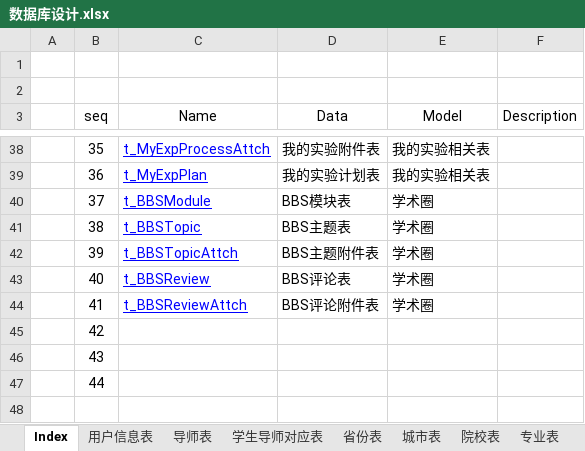
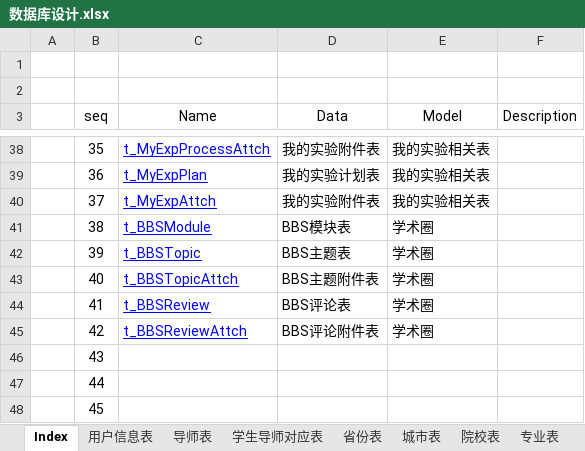
Before and after one commit to zqlhuanying/labassistant, an Excel workbook: src/main/resources/db/数据库设计.xlsx, sheet Index, drawn as a sheet; only a part is shown, gaps mark what is left out; values as stored, in another font and other column widths than the file's, no borders; the diff names each change by its address in the sheet, - before the commit and + after, or states it on an @@ line.

```diff
--- a/src/main/resources/db/数据库设计.xlsx (sheet Index)
+++ b/src/main/resources/db/数据库设计.xlsx (sheet Index)
-C40 (Name): t_BBSModule
+C40 (Name): t_MyExpAttch
-D40 (Data): BBS模块表
+D40 (Data): 我的实验附件表
-E40 (Model): 学术圈
+E40 (Model): 我的实验相关表
-C41 (Name): t_BBSTopic
+C41 (Name): t_BBSModule
-D41 (Data): BBS主题表
+D41 (Data): BBS模块表
-C42 (Name): t_BBSTopicAttch
+C42 (Name): t_BBSTopic
-D42 (Data): BBS主题附件表
+D42 (Data): BBS主题表
-C43 (Name): t_BBSReview
+C43 (Name): t_BBSTopicAttch
-D43 (Data): BBS评论表
+D43 (Data): BBS主题附件表
-C44 (Name): t_BBSReviewAttch
+C44 (Name): t_BBSReview
-D44 (Data): BBS评论附件表
+D44 (Data): BBS评论表
-C45 (Name): (empty)
+C45 (Name): t_BBSReviewAttch
-D45 (Data): (empty)
+D45 (Data): BBS评论附件表
-E45 (Model): (empty)
+E45 (Model): 学术圈
+row 48:  | 45
```
Also changed, not shown: sheet 我的实验试剂表, sheet 我的实验主表, sheet 试剂表, sheet 实验试剂表, other sheet tabs, 26 other files.
